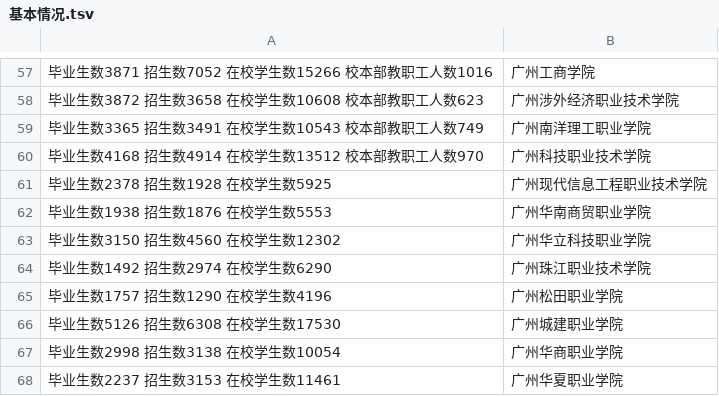
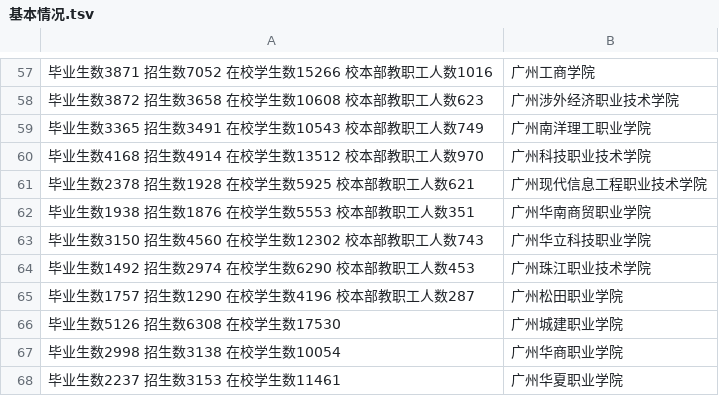
Before and after one commit to niniupiwofu/nfu_newmedia_python, a TSV file: University_inquiry/data/基本情况.tsv, drawn as a sheet; only a part is shown, gaps mark what is left out.

Commit message:
二D项目

```diff
--- a/University_inquiry/data/基本情况.tsv
+++ b/University_inquiry/data/基本情况.tsv
@@ -60,7 +60,7 @@
 毕业生数4168 招生数4914  在校学生数13512 校本部教职工人数970	广州科技职业技术学院          			
-毕业生数2378 招生数1928  在校学生数5925	广州现代信息工程职业技术学院			
-毕业生数1938 招生数1876  在校学生数5553	广州华南商贸职业学院			
-毕业生数3150 招生数4560  在校学生数12302	广州华立科技职业学院			
-毕业生数1492 招生数2974  在校学生数6290	广州珠江职业技术学院			
-毕业生数1757 招生数1290  在校学生数4196	广州松田职业学院			
+毕业生数2378 招生数1928  在校学生数5925 校本部教职工人数621	广州现代信息工程职业技术学院			
+毕业生数1938 招生数1876  在校学生数5553 校本部教职工人数351	广州华南商贸职业学院			
+毕业生数3150 招生数4560  在校学生数12302 校本部教职工人数743	广州华立科技职业学院			
+毕业生数1492 招生数2974  在校学生数6290 校本部教职工人数453	广州珠江职业技术学院			
+毕业生数1757 招生数1290  在校学生数4196 校本部教职工人数287	广州松田职业学院			
 毕业生数5126 招生数6308  在校学生数17530	广州城建职业学院			
```
